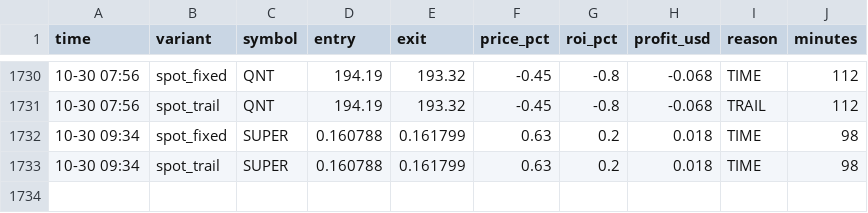
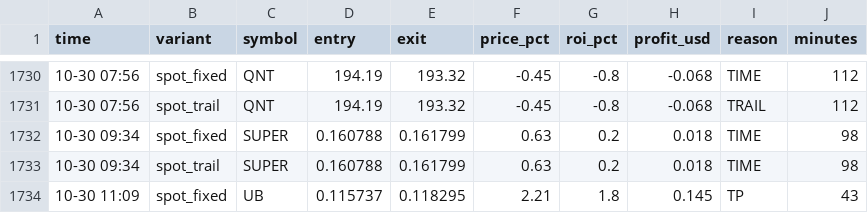
Before and after one commit to Ehsan2893/top1000.py, a CSV file: sim_trades.csv, drawn as a sheet; only a part is shown, gaps mark what is left out.

```diff
--- a/sim_trades.csv
+++ b/sim_trades.csv
@@ -1733 +1733,2 @@ time,variant,symbol,entry,exit,price_pct,roi_pct,profit_usd,reason,minutes
 10-30 09:34,spot_trail,SUPER,0.160788,0.161799,0.63,0.2,0.018,TIME,98
+10-30 11:09,spot_fixed,UB,0.115737,0.118295,2.21,1.8,0.145,TP,43
```
Also changed, not shown: 2 other files.
